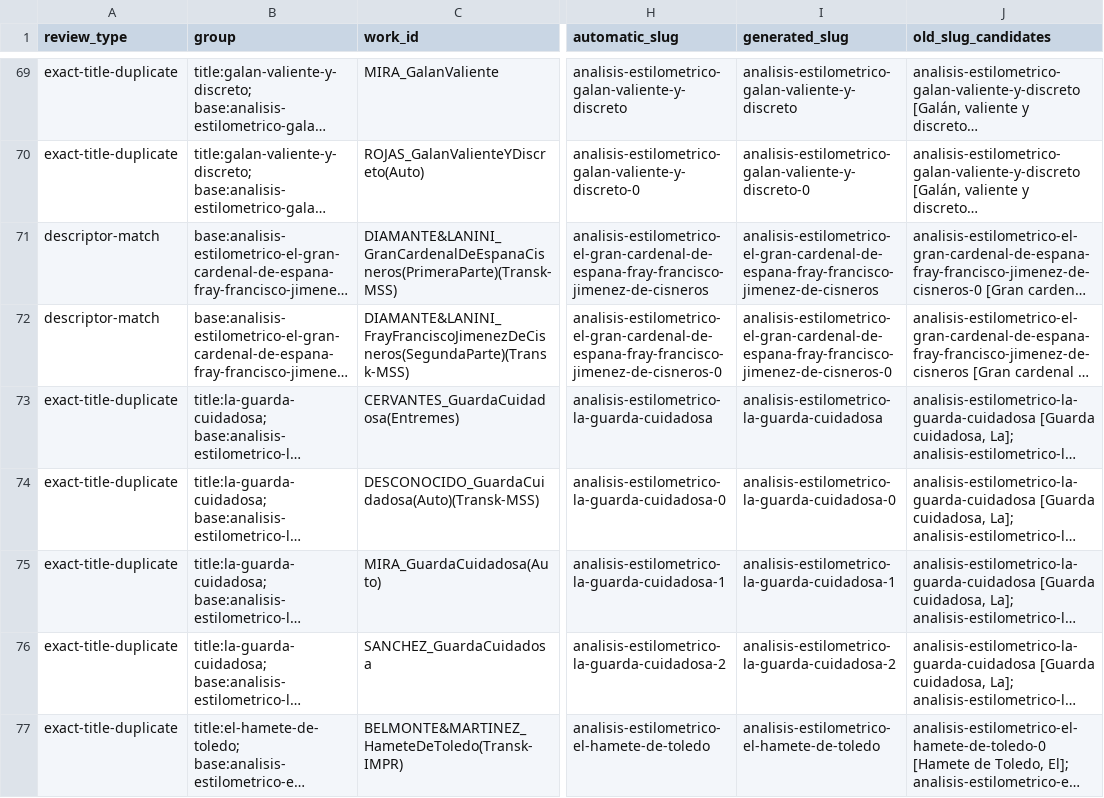
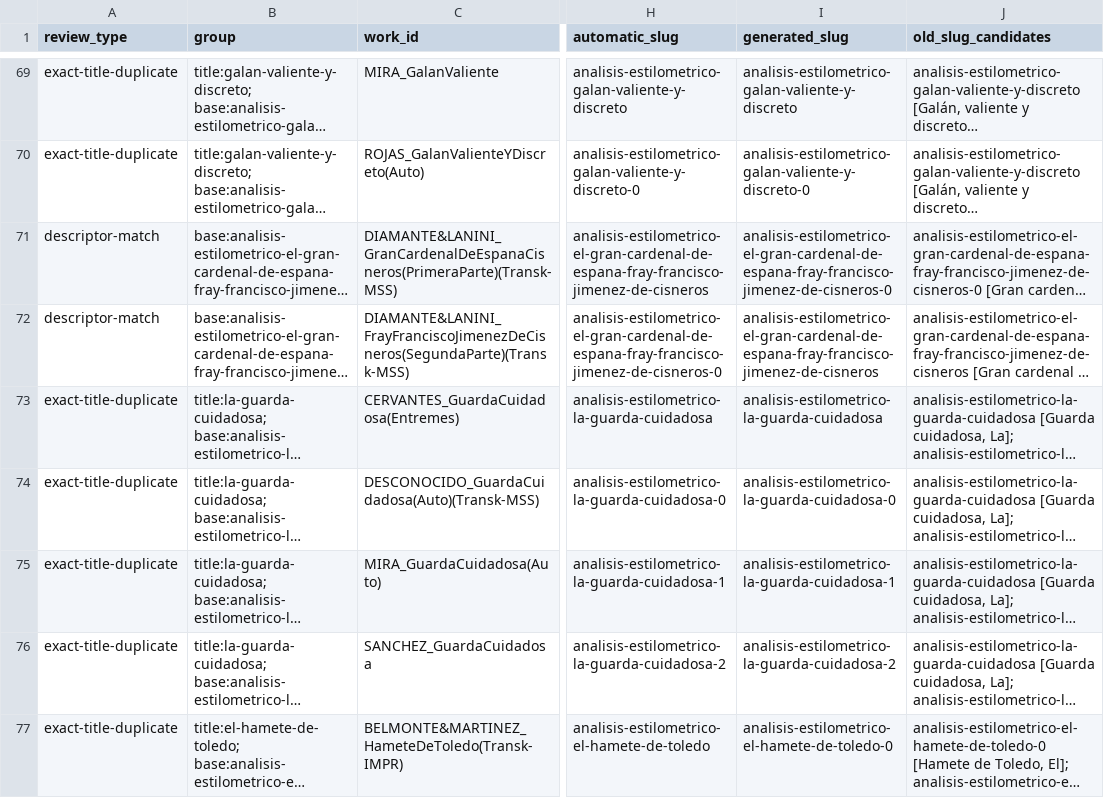
Before and after one commit to AlvaroCuellar/ETSO, a CSV file: reports/informe-slugs/duplicates-review.csv, drawn as a sheet; only a part is shown, gaps mark what is left out; long unchanged cells end in …; the diff covers the shown part only; the diff names each change by its address in the sheet, - before the commit and + after, or states it on an @@ line.

```diff
--- a/reports/informe-slugs/duplicates-review.csv
+++ b/reports/informe-slugs/duplicates-review.csv
-I71 (generated_slug): analisis-estilometrico-el-gran-cardenal-de-espana-fray-francisco-jimenez-de-cisneros
+I71 (generated_slug): analisis-estilometrico-el-gran-cardenal-de-espana-fray-francisco-jimenez-de-cisneros-0
-I72 (generated_slug): analisis-estilometrico-el-gran-cardenal-de-espana-fray-francisco-jimenez-de-cisneros-0
+I72 (generated_slug): analisis-estilometrico-el-gran-cardenal-de-espana-fray-francisco-jimenez-de-cisneros
-I77 (generated_slug): analisis-estilometrico-el-hamete-de-toledo
+I77 (generated_slug): analisis-estilometrico-el-hamete-de-toledo-0
```
Also changed, not shown: 81 edited cells elsewhere in this file, reports/informe-slugs/missing-old.csv, 14 other files.
